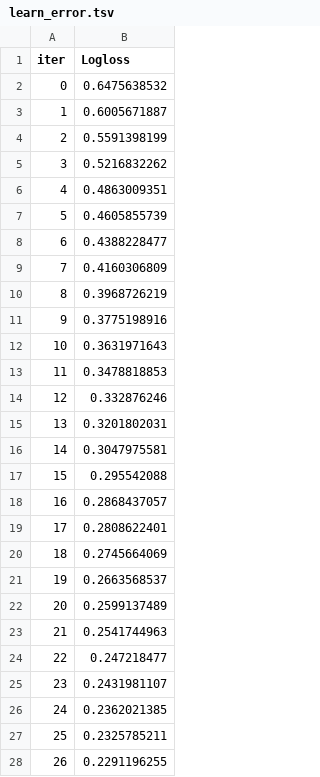
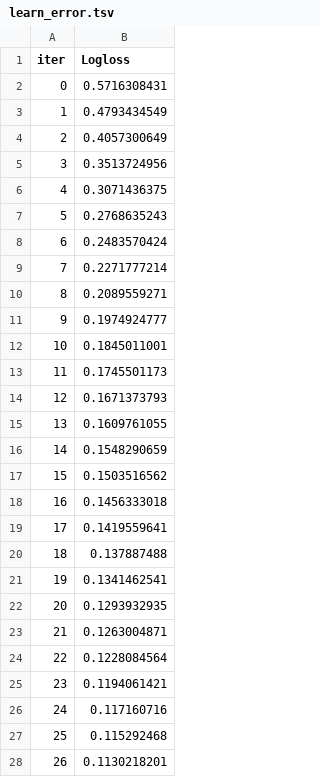
Before and after one commit to SadabAli/Alzheimer-s-Disease, a TSV file: catboost_info/learn_error.tsv, drawn as a sheet; only a part is shown; the diff covers the shown part only.

Commit message:
Update learn_error.tsv

```diff
--- a/catboost_info/learn_error.tsv
+++ b/catboost_info/learn_error.tsv
@@ -1,28 +1,28 @@
 iter	Logloss
-0	0.6475638532
-1	0.6005671887
-2	0.5591398199
-3	0.5216832262
-4	0.4863009351
-5	0.4605855739
-6	0.4388228477
-7	0.4160306809
-8	0.3968726219
-9	0.3775198916
-10	0.3631971643
-11	0.3478818853
-12	0.332876246
-13	0.3201802031
-14	0.3047975581
-15	0.295542088
-16	0.2868437057
-17	0.2808622401
-18	0.2745664069
-19	0.2663568537
-20	0.2599137489
-21	0.2541744963
-22	0.247218477
-23	0.2431981107
-24	0.2362021385
-25	0.2325785211
-26	0.2291196255
+0	0.5716308431
+1	0.4793434549
+2	0.4057300649
+3	0.3513724956
+4	0.3071436375
+5	0.2768635243
+6	0.2483570424
+7	0.2271777214
+8	0.2089559271
+9	0.1974924777
+10	0.1845011001
+11	0.1745501173
+12	0.1671373793
+13	0.1609761055
+14	0.1548290659
+15	0.1503516562
+16	0.1456333018
+17	0.1419559641
+18	0.137887488
+19	0.1341462541
+20	0.1293932935
+21	0.1263004871
+22	0.1228084564
+23	0.1194061421
+24	0.117160716
+25	0.115292468
+26	0.1130218201
```
Also changed, not shown: 73 edited cells elsewhere in this file.
